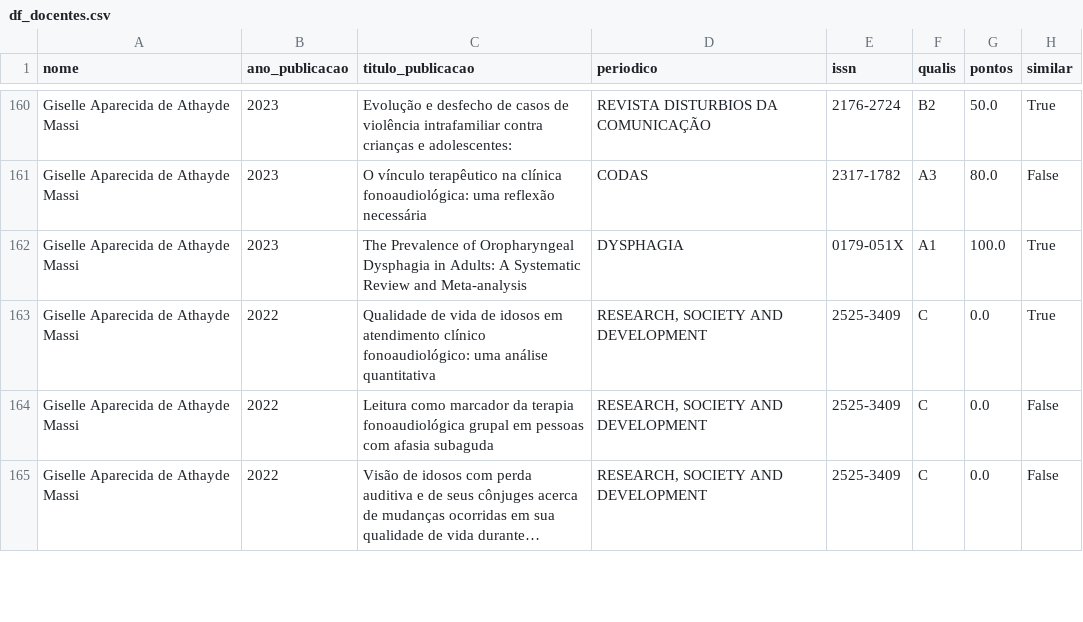
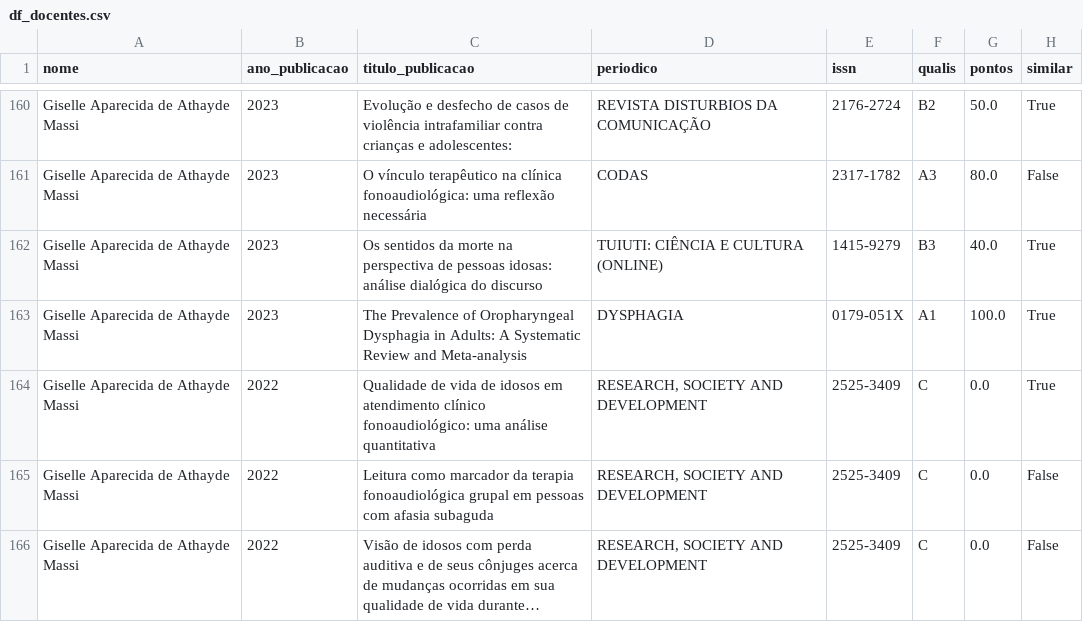
Before and after one commit to cristianomaraujo/dashboard_ppgsch, a CSV file: df_docentes.csv, drawn as a sheet; only a part is shown, gaps mark what is left out; long unchanged cells end in …; the diff names each change by its address in the sheet, - before the commit and + after, or states it on an @@ line.

Commit message:
Atualização do arquivo df_docentes.csv

```diff
--- a/df_docentes.csv
+++ b/df_docentes.csv
+row 162: Giselle Aparecida de Athayde Massi | 2023 | Os sentidos da morte na perspectiva de pessoas idosas: análise dialógica do discurso | TUIUTI: CIÊNCIA E CULTURA (ONLINE) | 1415-9279 | B3 | 40.0 | True
```
